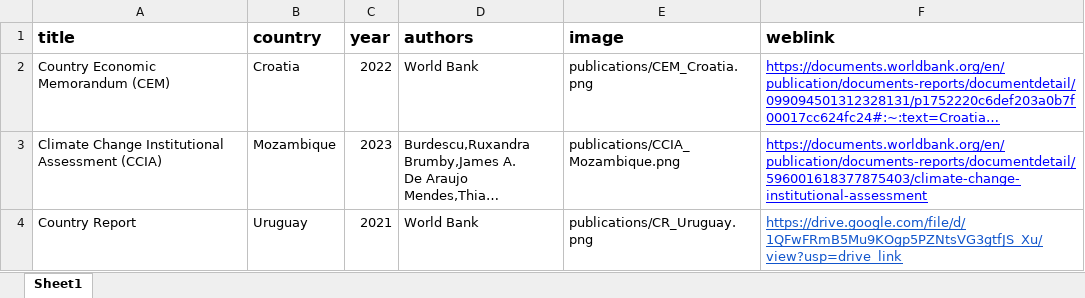
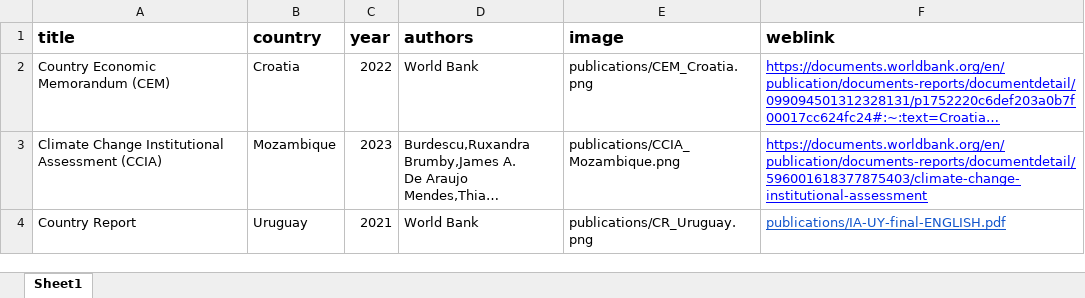
Before and after one commit to worldbank/institutional-assessment-dashboard, an Excel workbook: app/data/publicationsList.xlsx, sheet Sheet1, drawn as a sheet; long unchanged cells end in …; values as stored, in another font and other column widths than the file's, no borders; the diff names each change by its address in the sheet, - before the commit and + after, or states it on an @@ line.

Commit message:
Fixed Issue #147

```diff
--- a/app/data/publicationsList.xlsx (sheet Sheet1)
+++ b/app/data/publicationsList.xlsx (sheet Sheet1)
-F4 (weblink): https://drive.google.com/file/d/1QFwFRmB5Mu9KOgp5PZNtsVG3gtfJS_Xu/view?usp=drive_link
+F4 (weblink): publications/IA-UY-final-ENGLISH.pdf
```
